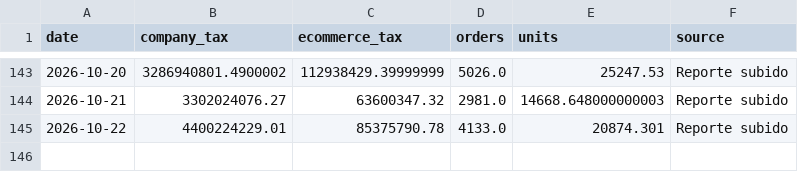
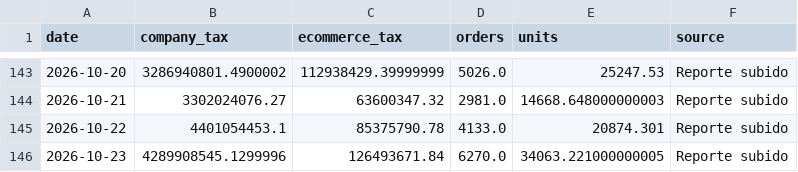
Before and after one commit to 2026-Masonline/masonline-dashboard, a CSV file: data.csv, drawn as a sheet; only a part is shown, gaps mark what is left out.

Commit message:
Actualizar datos ecommerce - Mes en curso

```diff
--- a/data.csv
+++ b/data.csv
@@ -144,2 +144,3 @@ date,company_tax,ecommerce_tax,orders,units,source
 2026-10-21,3302024076.27,63600347.32,2981.0,14668.648000000003,Reporte subido
-2026-10-22,4400224229.01,85375790.78,4133.0,20874.301,Reporte subido
+2026-10-22,4401054453.1,85375790.78,4133.0,20874.301,Reporte subido
+2026-10-23,4289908545.1299996,126493671.84,6270.0,34063.221000000005,Reporte subido
```
